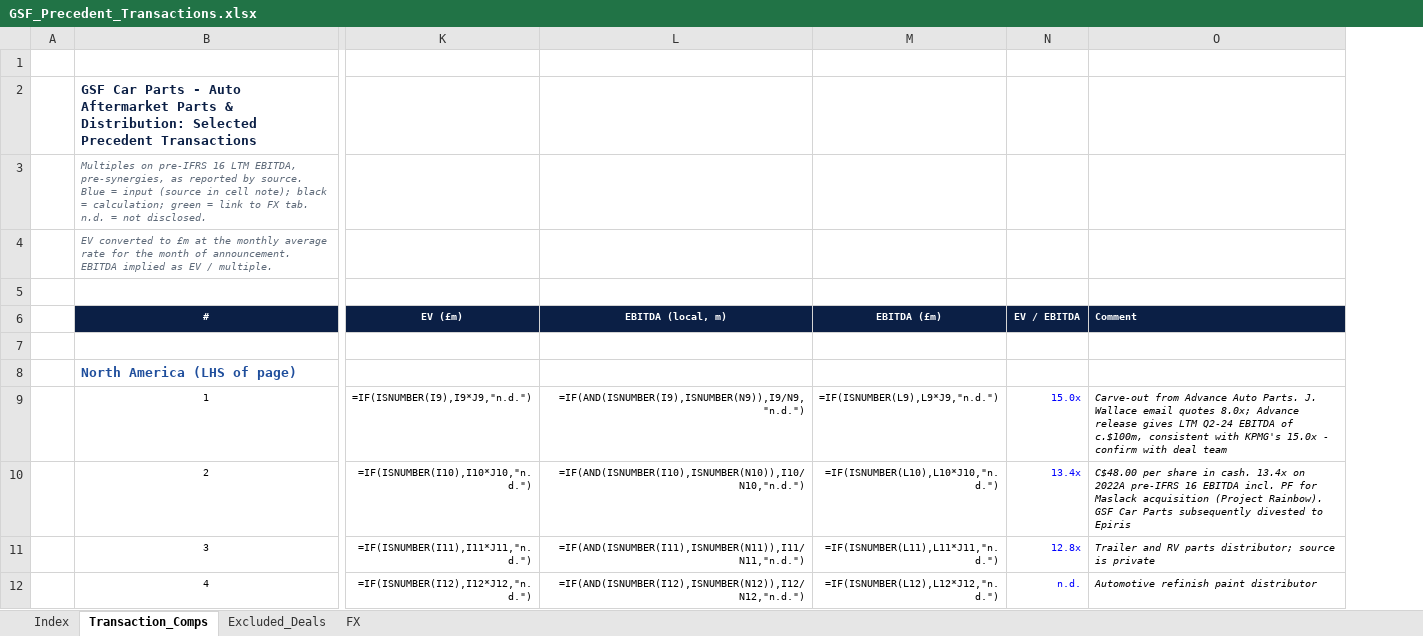
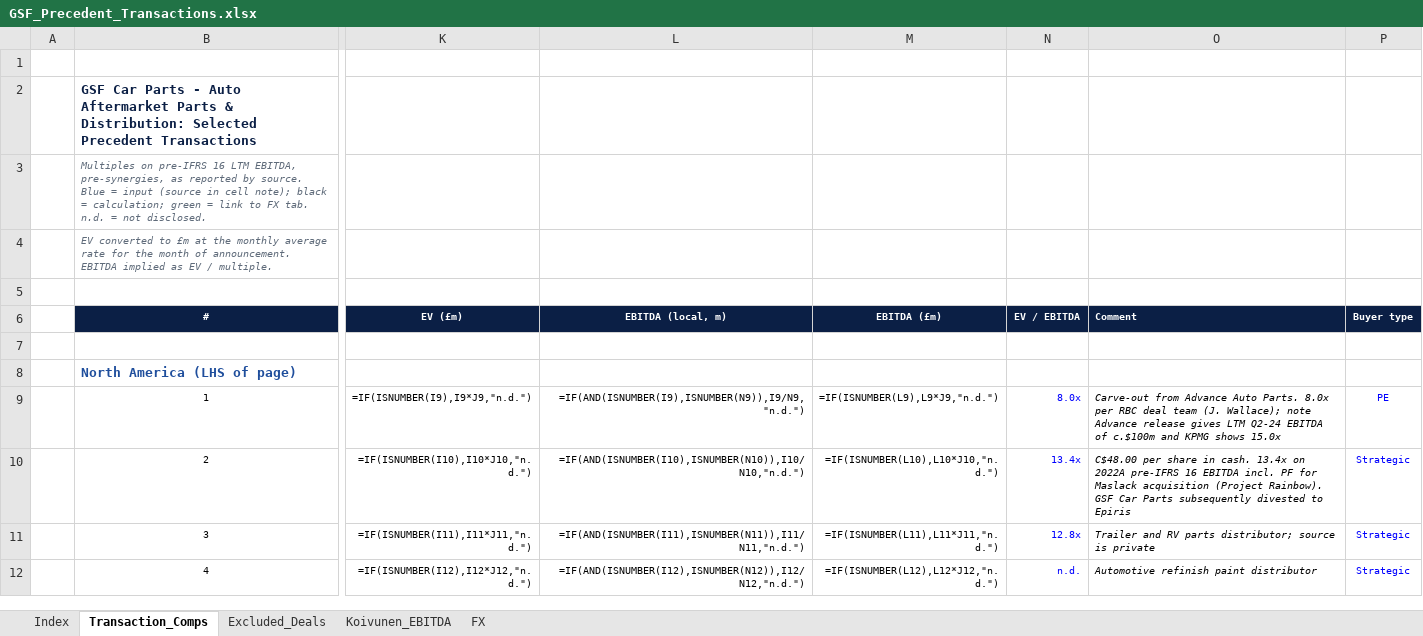
Before and after one commit to IbiAbou/Database-Analysis, an Excel workbook: GSF_Precedent_Transactions.xlsx, sheet Transaction_Comps, drawn as a sheet; only a part is shown, gaps mark what is left out; values as stored, in another font and other column widths than the file's, no borders; formulas without a stored value are shown as written; the diff covers the shown part only; the diff names each change by its address in the sheet, - before the commit and + after, or states it on an @@ line.

```diff
--- a/GSF_Precedent_Transactions.xlsx (sheet Transaction_Comps)
+++ b/GSF_Precedent_Transactions.xlsx (sheet Transaction_Comps)
+sheet tab: Koivunen_EBITDA
+column P (Buyer type), rows 9-12: PE | Strategic | Strategic | Strategic
-N9 (EV / EBITDA): 15.0x
+N9 (EV / EBITDA): 8.0x
-O9 (Comment): …Auto Parts. J. Wallace email quotes 8.0x; Advance release gives LTM Q2-24 EBITDA of c.$100m, consistent with KPMG's 15.0x - confirm with deal team
+O9 (Comment): …Auto Parts. 8.0x per RBC deal team (J. Wallace); note Advance release gives LTM Q2-24 EBITDA of c.$100m and KPMG shows 15.0x
```
Also changed, not shown: 2 added rows, 6 edited cells and cell formats elsewhere in this sheet, sheet Index, 1 other file.
